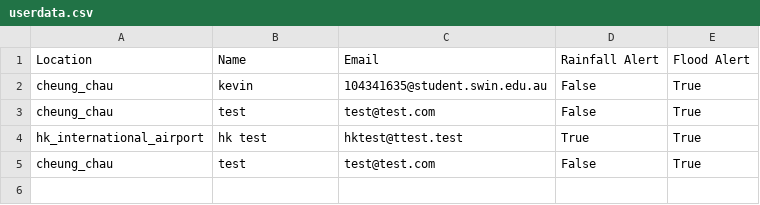
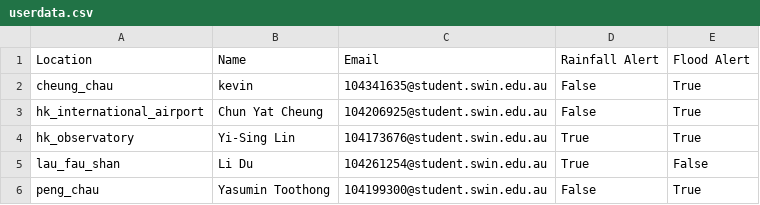
Before and after one commit to oeykevinwijaya/TIP-FloodRisk, a CSV file: backend/data/userdata.csv, drawn as a sheet.

Commit message:
Update the userdata.csv

```diff
--- a/backend/data/userdata.csv
+++ b/backend/data/userdata.csv
@@ -2,4 +2,5 @@ Location,Name,Email,Rainfall Alert,Flood Alert
 cheung_chau,kevin,104341635@student.swin.edu.au,False,True
-cheung_chau,test,test@test.com,False,True
-hk_international_airport,hk test,hktest@ttest.test,True,True
-cheung_chau,test,test@test.com,False,True
+hk_international_airport,Chun Yat Cheung,104206925@student.swin.edu.au,False,True
+hk_observatory,Yi-Sing Lin,104173676@student.swin.edu.au,True,True
+lau_fau_shan,Li Du,104261254@student.swin.edu.au,True,False
+peng_chau,Yasumin Toothong,104199300@student.swin.edu.au,False,True
```
Also changed, not shown: backend/data/user.csv, 1 other file.
